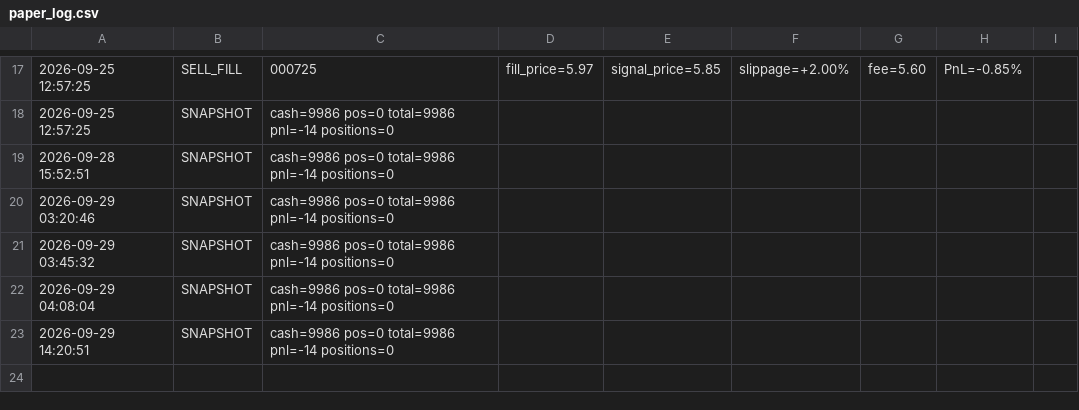
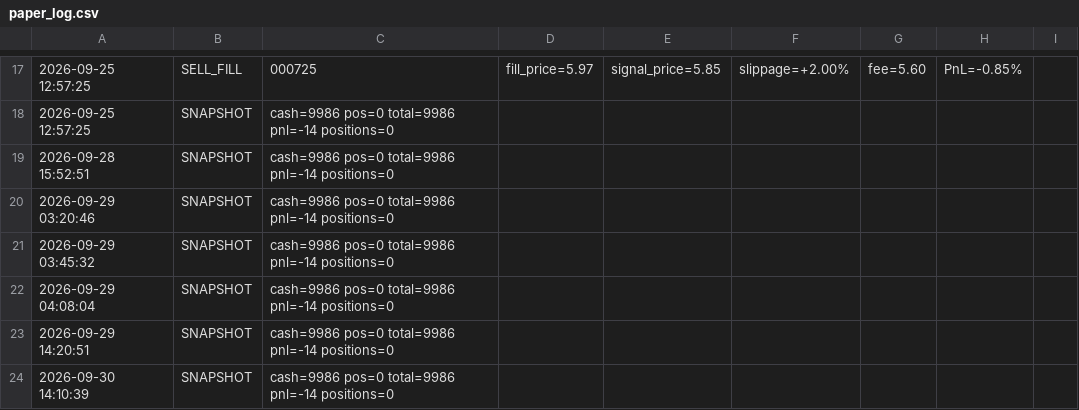
Before and after one commit to woshi5052/zcode-Agu, a CSV file: position/paper_log.csv, drawn as a sheet; only a part is shown, gaps mark what is left out; the diff names each change by its address in the sheet, - before the commit and + after, or states it on an @@ line.

```diff
--- a/position/paper_log.csv
+++ b/position/paper_log.csv
+row 24: 2026-09-30 14:10:39 | SNAPSHOT | cash=9986 pos=0 total=9986 pnl=-14 positions=0
```
Also changed, not shown: 3 other files.
